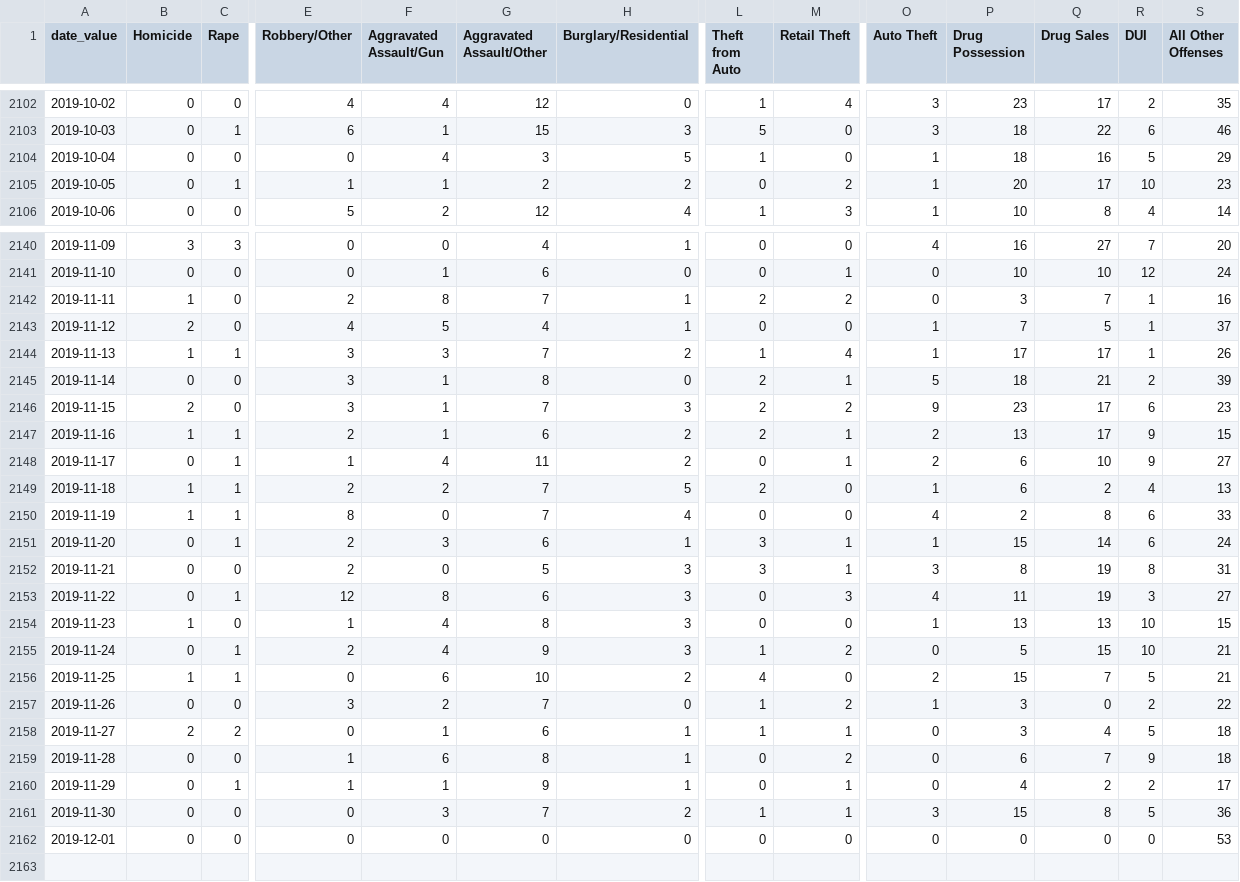
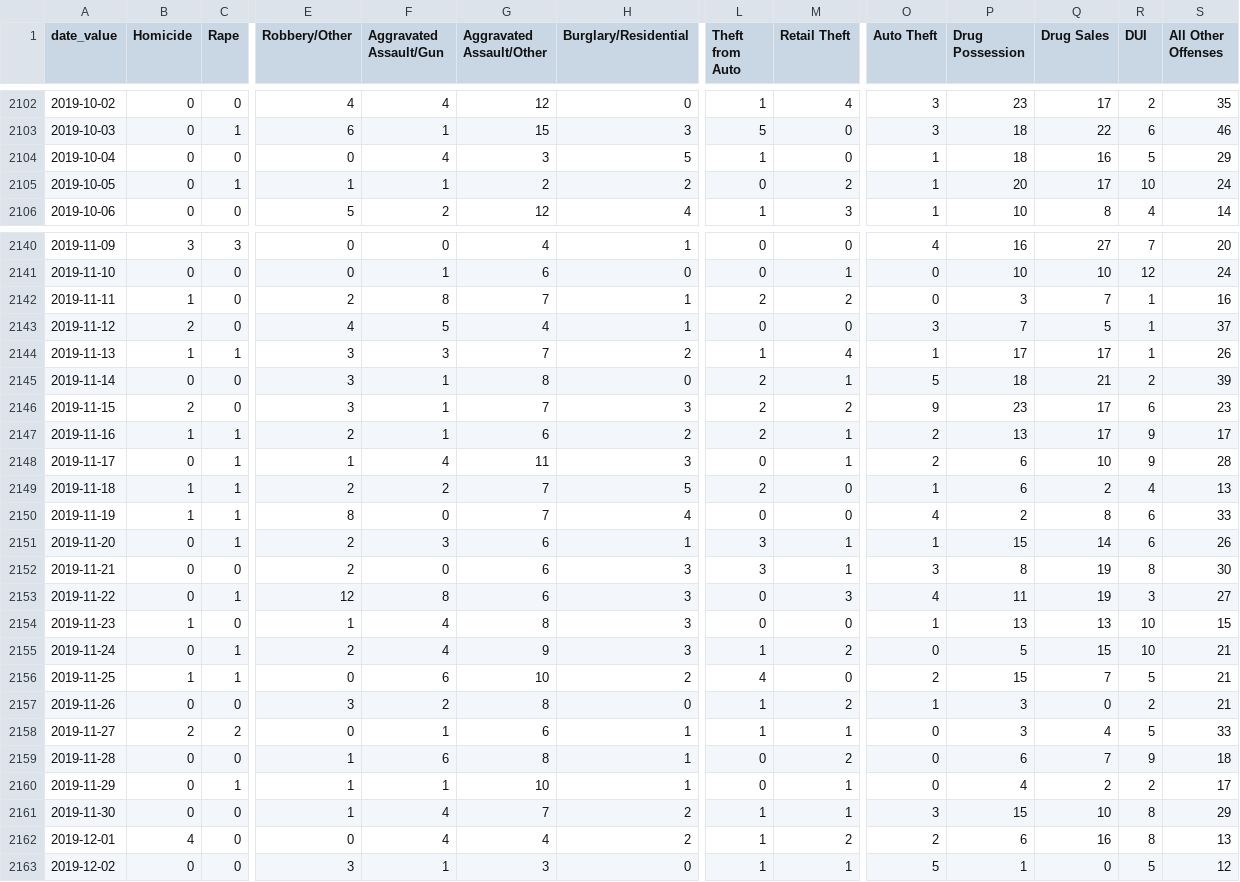
Before and after one commit to PhillyDistrictAttorneysOffice/phillydao-public-data, a CSV file: docs/data/charges_data_daily_citywide.csv, drawn as a sheet; only a part is shown, gaps mark what is left out; rows hold the shown columns only; the diff names each change by its address in the sheet, - before the commit and + after, or states it on an @@ line.

```diff
--- a/docs/data/charges_data_daily_citywide.csv
+++ b/docs/data/charges_data_daily_citywide.csv
-S2105 (All Other Offenses): 23
+S2105 (All Other Offenses): 24
-O2143 (Auto Theft): 1
+O2143 (Auto Theft): 3
-S2147 (All Other Offenses): 15
+S2147 (All Other Offenses): 17
-H2148 (Burglary/Residential): 2
+H2148 (Burglary/Residential): 3
-S2148 (All Other Offenses): 27
+S2148 (All Other Offenses): 28
-S2151 (All Other Offenses): 24
+S2151 (All Other Offenses): 26
-G2152 (Aggravated Assault/Other): 5
+G2152 (Aggravated Assault/Other): 6
-S2152 (All Other Offenses): 31
+S2152 (All Other Offenses): 30
-G2157 (Aggravated Assault/Other): 7
+G2157 (Aggravated Assault/Other): 8
-S2157 (All Other Offenses): 22
+S2157 (All Other Offenses): 21
-S2158 (All Other Offenses): 18
+S2158 (All Other Offenses): 33
-G2160 (Aggravated Assault/Other): 9
+G2160 (Aggravated Assault/Other): 10
-E2161 (Robbery/Other): 0
+E2161 (Robbery/Other): 1
-F2161 (Aggravated Assault/Gun): 3
+F2161 (Aggravated Assault/Gun): 4
-Q2161 (Drug Sales): 8
+Q2161 (Drug Sales): 10
-R2161 (DUI): 5
+R2161 (DUI): 8
-S2161 (All Other Offenses): 36
+S2161 (All Other Offenses): 29
-B2162 (Homicide): 0
+B2162 (Homicide): 4
-F2162 (Aggravated Assault/Gun): 0
+F2162 (Aggravated Assault/Gun): 4
-G2162 (Aggravated Assault/Other): 0
+G2162 (Aggravated Assault/Other): 4
-H2162 (Burglary/Residential): 0
+H2162 (Burglary/Residential): 2
-L2162 (Theft from Auto): 0
+L2162 (Theft from Auto): 1
-M2162 (Retail Theft): 0
+M2162 (Retail Theft): 2
-O2162 (Auto Theft): 0
+O2162 (Auto Theft): 2
-P2162 (Drug Possession): 0
+P2162 (Drug Possession): 6
-Q2162 (Drug Sales): 0
+Q2162 (Drug Sales): 16
-R2162 (DUI): 0
+R2162 (DUI): 8
-S2162 (All Other Offenses): 53
+S2162 (All Other Offenses): 13
+row 2163: 2019-12-02 | 0 | 0 | 3 | 1 | 3 | 0 | 1 | 1 | 5 | 1 | 0 | 5 | 12
```
Also changed, not shown: docs/data/arrest_data_daily_citywide.csv, docs/data/bail_data_daily_citywide.csv, 18 other files.
